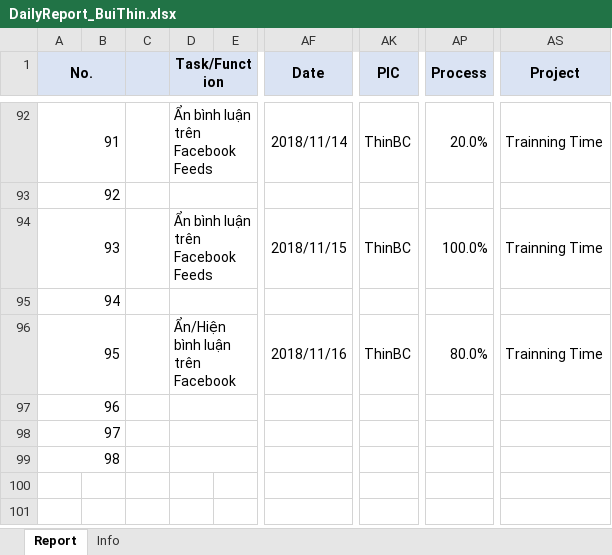
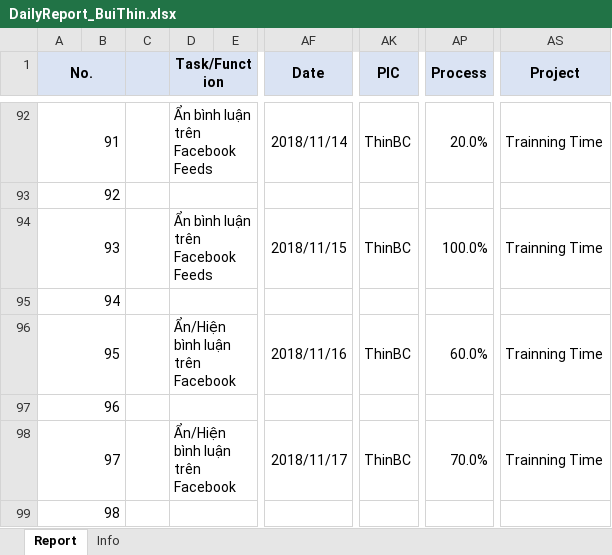
Before and after one commit to pcadev/Reports, an Excel workbook: DailyReport/DailyReport_BuiThin.xlsx, sheet Report, drawn as a sheet; only a part is shown, gaps mark what is left out; values as stored, in another font and other column widths than the file's, no borders; charts and pictures not drawn; the diff names each change by its address in the sheet, - before the commit and + after, or states it on an @@ line.

Commit message:
Report 17/11/2018

```diff
--- a/DailyReport/DailyReport_BuiThin.xlsx (sheet Report)
+++ b/DailyReport/DailyReport_BuiThin.xlsx (sheet Report)
-AP96 (Process): 80.0%
+AP96 (Process): 60.0%
-D98 (Task/Function): (empty)
+D98 (Task/Function): Ẩn/Hiện bình luận trên Facebook
-AF98 (Date): (empty)
+AF98 (Date): 2018/11/17
-AK98 (PIC): (empty)
+AK98 (PIC): ThinBC
-AP98 (Process): (empty)
+AP98 (Process): 70.0%
-AS98 (Project): (empty)
+AS98 (Project): Trainning Time
```
